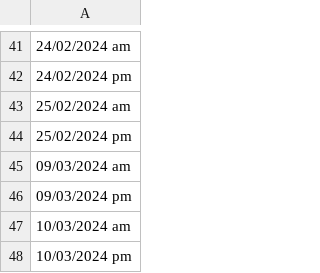
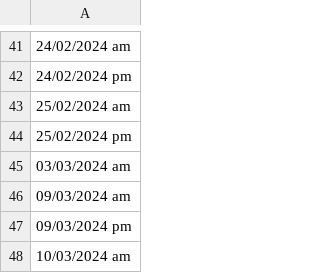
Before and after one commit to PietroFronzaUniTn/calendar_scheduling_ea, a CSV file: Data/TwoChampionshipOneTeamSlots.csv, drawn as a sheet; only a part is shown, gaps mark what is left out; the shorter side is filled out with more unchanged rows; the diff names each change by its address in the sheet, - before the commit and + after, or states it on an @@ line.

Commit message:
Fixed slot initialization and added CalendarColoring Benchmark class with init and first part of constructor method

```diff
--- a/Data/TwoChampionshipOneTeamSlots.csv
+++ b/Data/TwoChampionshipOneTeamSlots.csv
+row 45: 03/03/2024 am
```
Also changed, not shown: Data/TwoChampionshipOneTeamGT.csv, 1 other file.
